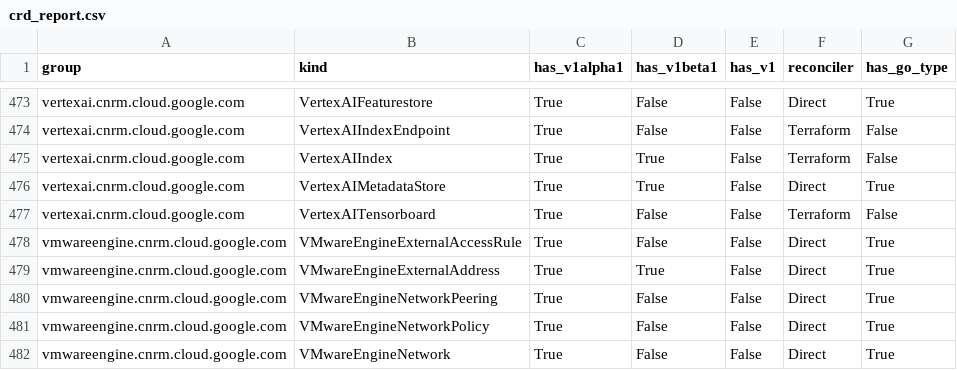
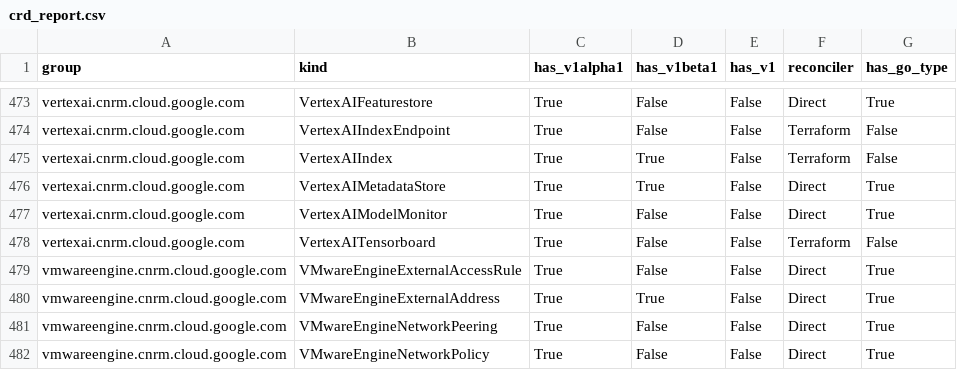
Before and after one commit to GoogleCloudPlatform/k8s-config-connector, a CSV file: docs/reports/crd_report.csv, drawn as a sheet; only a part is shown, gaps mark what is left out; the shorter side is filled out with more unchanged rows; the diff names each change by its address in the sheet, - before the commit and + after, or states it on an @@ line.

Commit message:
ai:chore: Implement direct types for VertexAIModelMonitor
This commit scaffolds the direct KRM types, registers the CRD, and implements
IdentityV2 / refs.Ref for the VertexAIModelMonitor resource.

Issue: 9115

```diff
--- a/docs/reports/crd_report.csv
+++ b/docs/reports/crd_report.csv
+row 477: vertexai.cnrm.cloud.google.com | VertexAIModelMonitor | True | False | False | Direct | True
```
Also changed, not shown: 11 other files.
